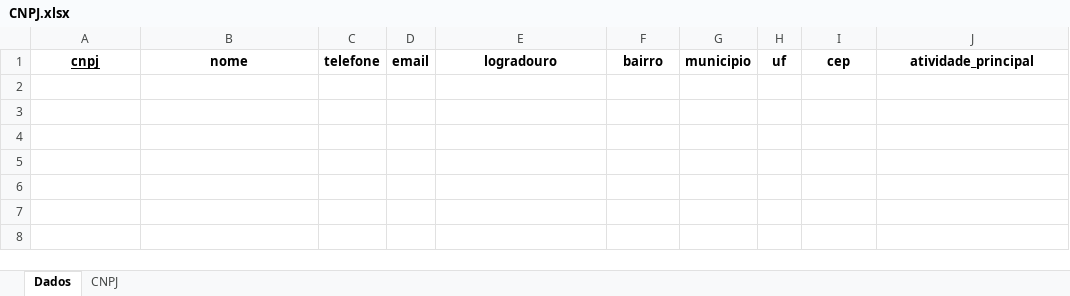
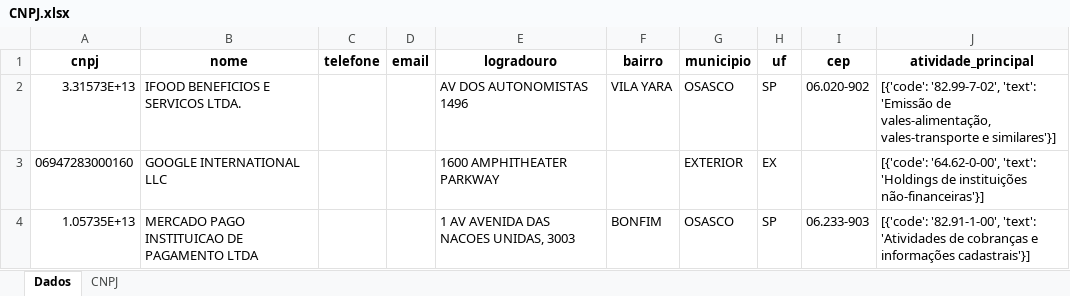
Before and after one commit to mrthomasj/AulasRPA, an Excel workbook: CNPJ/CNPJ.xlsx, sheet Dados, drawn as a sheet; values as stored, in another font and other column widths than the file's, no borders; the diff names each change by its address in the sheet, - before the commit and + after, or states it on an @@ line.

Commit message:
Finishing CNPJ extraction to excel module

```diff
--- a/CNPJ/CNPJ.xlsx (sheet Dados)
+++ b/CNPJ/CNPJ.xlsx (sheet Dados)
-A1 underline: on
+A1 underline: off
+row 2: 3.31573E+13 | IFOOD BENEFICIOS E SERVICOS LTDA. |  |  | AV DOS AUTONOMISTAS 1496 | VILA YARA | OSASCO | SP | 06.020-902 | [{'code': '82.99-7-02', 'text': 'Emissão de vales-alimentação, vales-transporte e similares'}]
+row 3: 06947283000160 | GOOGLE INTERNATIONAL LLC |  |  | 1600 AMPHITHEATER PARKWAY |  | EXTERIOR | EX |  | [{'code': '64.62-0-00', 'text': 'Holdings de instituições não-financeiras'}]
+row 4: 1.05735E+13 | MERCADO PAGO INSTITUICAO DE PAGAMENTO LTDA |  |  | 1 AV AVENIDA DAS NACOES UNIDAS, 3003 | BONFIM | OSASCO | SP | 06.233-903 | [{'code': '82.91-1-00', 'text': 'Atividades de cobranças e informações cadastrais'}]
```
Also changed, not shown: sheet CNPJ, CNPJ/dados_empresa.xlsx, 1 other file.
